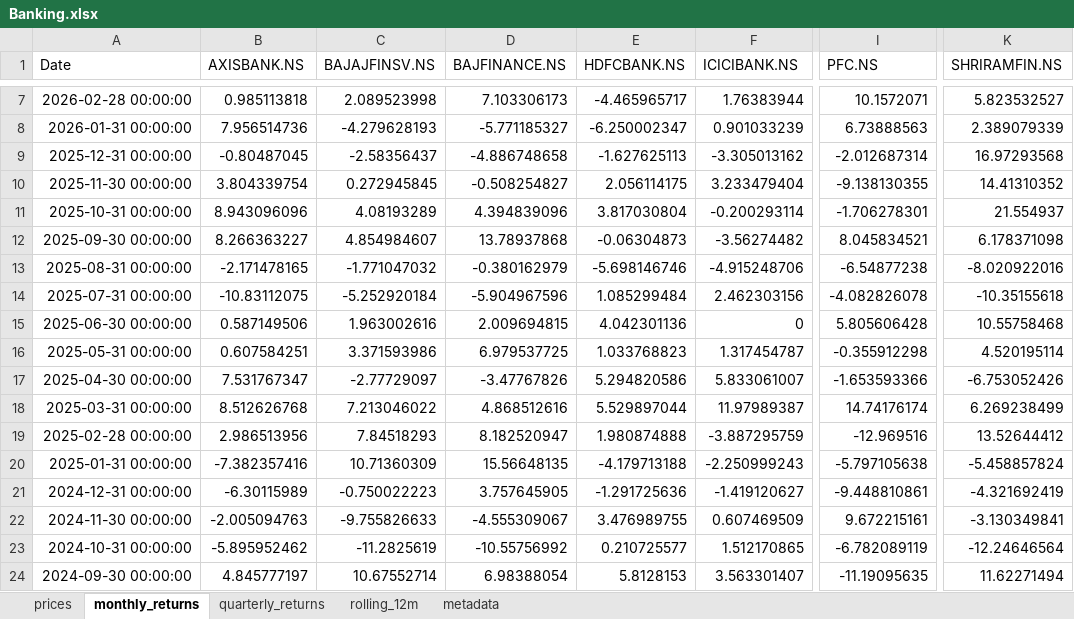
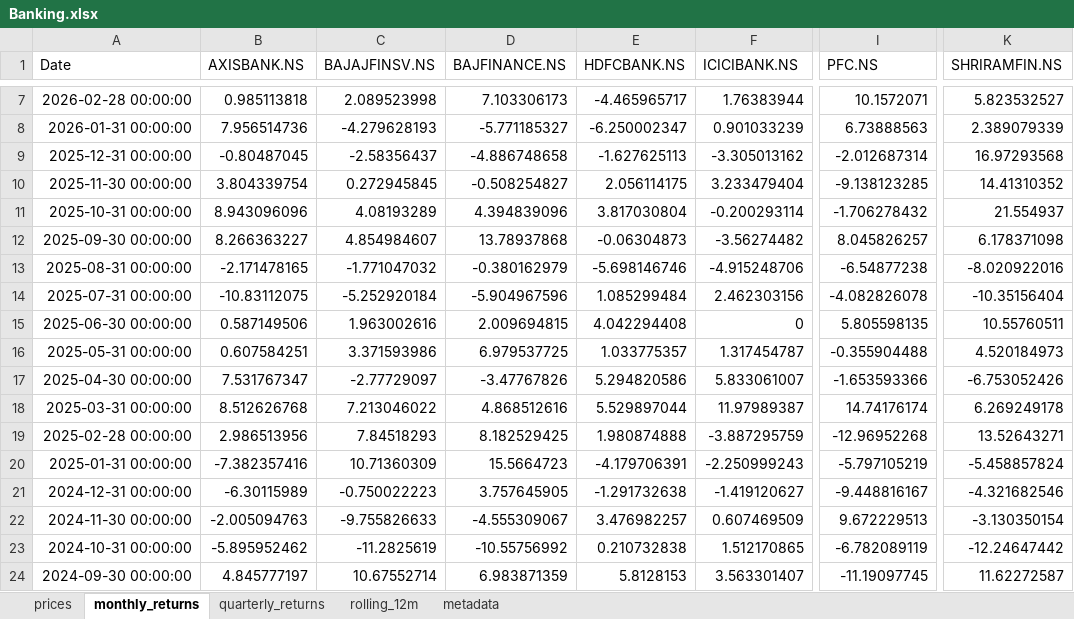
Before and after one commit to rahulshirke7951/stock-sector-dashboard, an Excel workbook: dashboards/Banking.xlsx, sheet monthly_returns, drawn as a sheet; only a part is shown, gaps mark what is left out; values as stored, in another font and other column widths than the file's, no borders; conditional formats not drawn; the diff covers the shown part only; the diff names each change by its address in the sheet, - before the commit and + after, or states it on an @@ line.

```diff
--- a/dashboards/Banking.xlsx (sheet monthly_returns)
+++ b/dashboards/Banking.xlsx (sheet monthly_returns)
-I10 (PFC.NS): -9.138130355
+I10 (PFC.NS): -9.138123285
-I11 (PFC.NS): -1.706278301
+I11 (PFC.NS): -1.706278432
-I12 (PFC.NS): 8.045834521
+I12 (PFC.NS): 8.045826257
-K14 (SHRIRAMFIN.NS): -10.35155618
+K14 (SHRIRAMFIN.NS): -10.35156404
-E15 (HDFCBANK.NS): 4.042301136
+E15 (HDFCBANK.NS): 4.042294408
-I15 (PFC.NS): 5.805606428
+I15 (PFC.NS): 5.805598135
-K15 (SHRIRAMFIN.NS): 10.55758468
+K15 (SHRIRAMFIN.NS): 10.55760511
-E16 (HDFCBANK.NS): 1.033768823
+E16 (HDFCBANK.NS): 1.033775357
-I16 (PFC.NS): -0.355912298
+I16 (PFC.NS): -0.355904488
-K16 (SHRIRAMFIN.NS): 4.520195114
+K16 (SHRIRAMFIN.NS): 4.520184973
-K18 (SHRIRAMFIN.NS): 6.269238499
+K18 (SHRIRAMFIN.NS): 6.269249178
-D19 (BAJFINANCE.NS): 8.182520947
+D19 (BAJFINANCE.NS): 8.182529425
-I19 (PFC.NS): -12.969516
+I19 (PFC.NS): -12.96952268
-K19 (SHRIRAMFIN.NS): 13.52644412
+K19 (SHRIRAMFIN.NS): 13.52643271
-D20 (BAJFINANCE.NS): 15.56648135
+D20 (BAJFINANCE.NS): 15.5664723
-E20 (HDFCBANK.NS): -4.179713188
+E20 (HDFCBANK.NS): -4.179706391
-I20 (PFC.NS): -5.797105638
+I20 (PFC.NS): -5.797105219
-E21 (HDFCBANK.NS): -1.291725636
+E21 (HDFCBANK.NS): -1.291732638
-I21 (PFC.NS): -9.448810861
+I21 (PFC.NS): -9.448816167
-K21 (SHRIRAMFIN.NS): -4.321692419
+K21 (SHRIRAMFIN.NS): -4.321682546
-E22 (HDFCBANK.NS): 3.476989755
+E22 (HDFCBANK.NS): 3.476982257
-I22 (PFC.NS): 9.672215161
+I22 (PFC.NS): 9.672229513
-K22 (SHRIRAMFIN.NS): -3.130349841
+K22 (SHRIRAMFIN.NS): -3.130350154
-E23 (HDFCBANK.NS): 0.210725577
+E23 (HDFCBANK.NS): 0.210732838
-K23 (SHRIRAMFIN.NS): -12.24646564
+K23 (SHRIRAMFIN.NS): -12.24647442
-D24 (BAJFINANCE.NS): 6.98388054
+D24 (BAJFINANCE.NS): 6.983871359
-I24 (PFC.NS): -11.19095635
+I24 (PFC.NS): -11.19097745
-K24 (SHRIRAMFIN.NS): 11.62271494
+K24 (SHRIRAMFIN.NS): 11.62272587
```
Also changed, not shown: 182 edited cells elsewhere in this sheet, sheet rolling_12m, sheet prices, sheet quarterly_returns, dashboards/Automobile.xlsx, dashboards/Energy.xlsx, 8 other files.
